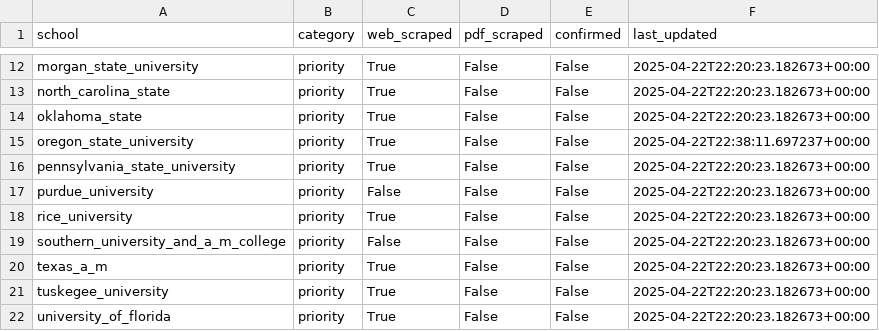
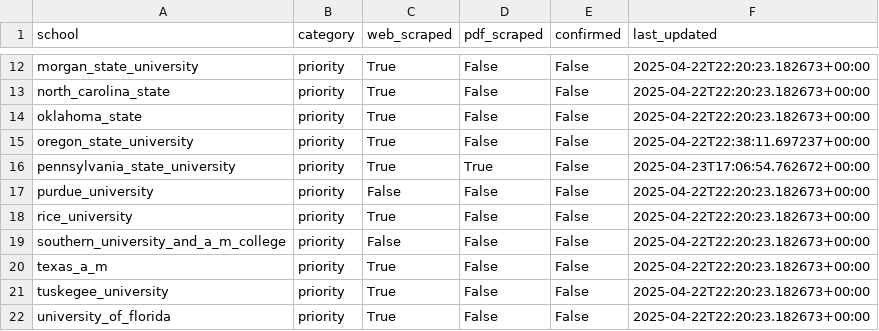
Before and after one commit to IsaacWeber1/final_results, a CSV file: metrics.csv, drawn as a sheet; only a part is shown, gaps mark what is left out.

Commit message:
scraper script working (only tested with one school)

```diff
--- a/metrics.csv
+++ b/metrics.csv
@@ -15,3 +15,3 @@ oklahoma_state,priority,True,False,False,2025-04-22T22:20:23.182673+00:00
 oregon_state_university,priority,True,False,False,2025-04-22T22:38:11.697237+00:00
-pennsylvania_state_university,priority,True,False,False,2025-04-22T22:20:23.182673+00:00
+pennsylvania_state_university,priority,True,True,False,2025-04-23T17:06:54.762672+00:00
 purdue_university,priority,False,False,False,2025-04-22T22:20:23.182673+00:00
```
Also changed, not shown: 2 other files.
